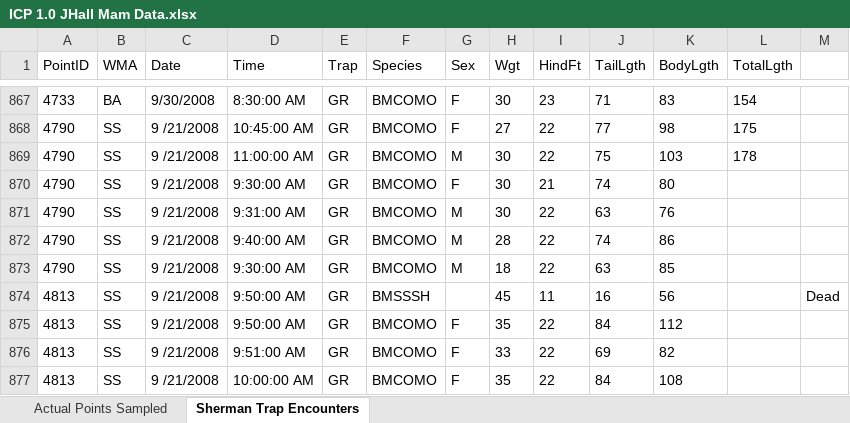
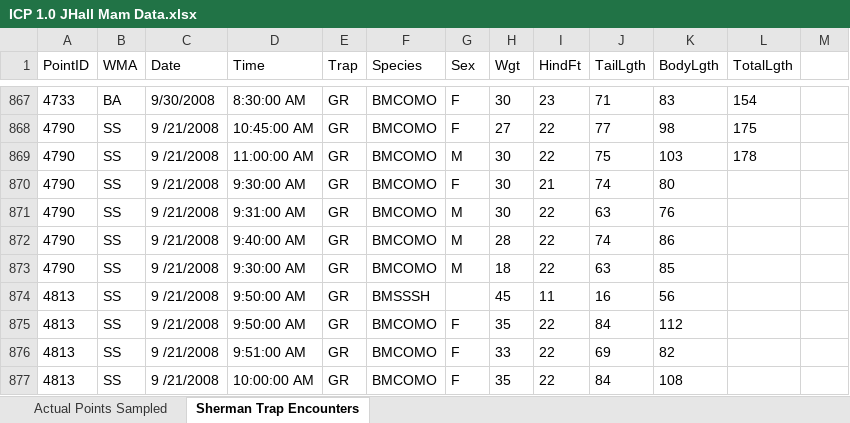
Before and after one commit to ValenteJJ/CodingExercises, an Excel workbook: ICP 1.0 JHall Mam Data.xlsx, sheet Sherman Trap Encounters, drawn as a sheet; only a part is shown, gaps mark what is left out; values as stored, in another font and other column widths than the file's, no borders; the diff names each change by its address in the sheet, - before the commit and + after, or states it on an @@ line.

Commit message:
Without Dead at 874

```diff
--- a/ICP 1.0 JHall Mam Data.xlsx (sheet Sherman Trap Encounters)
+++ b/ICP 1.0 JHall Mam Data.xlsx (sheet Sherman Trap Encounters)
-M874: Dead
+M874: (empty)
```
